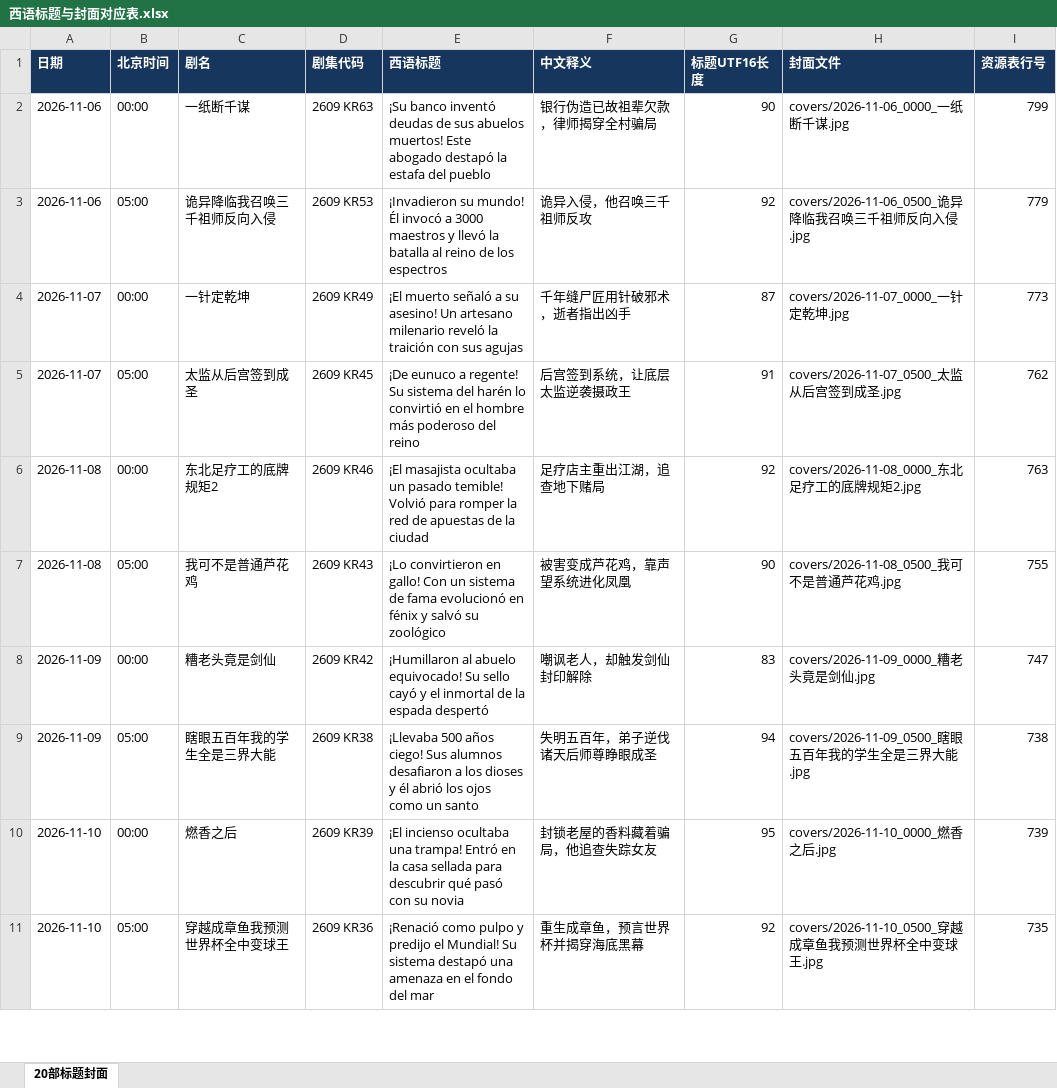
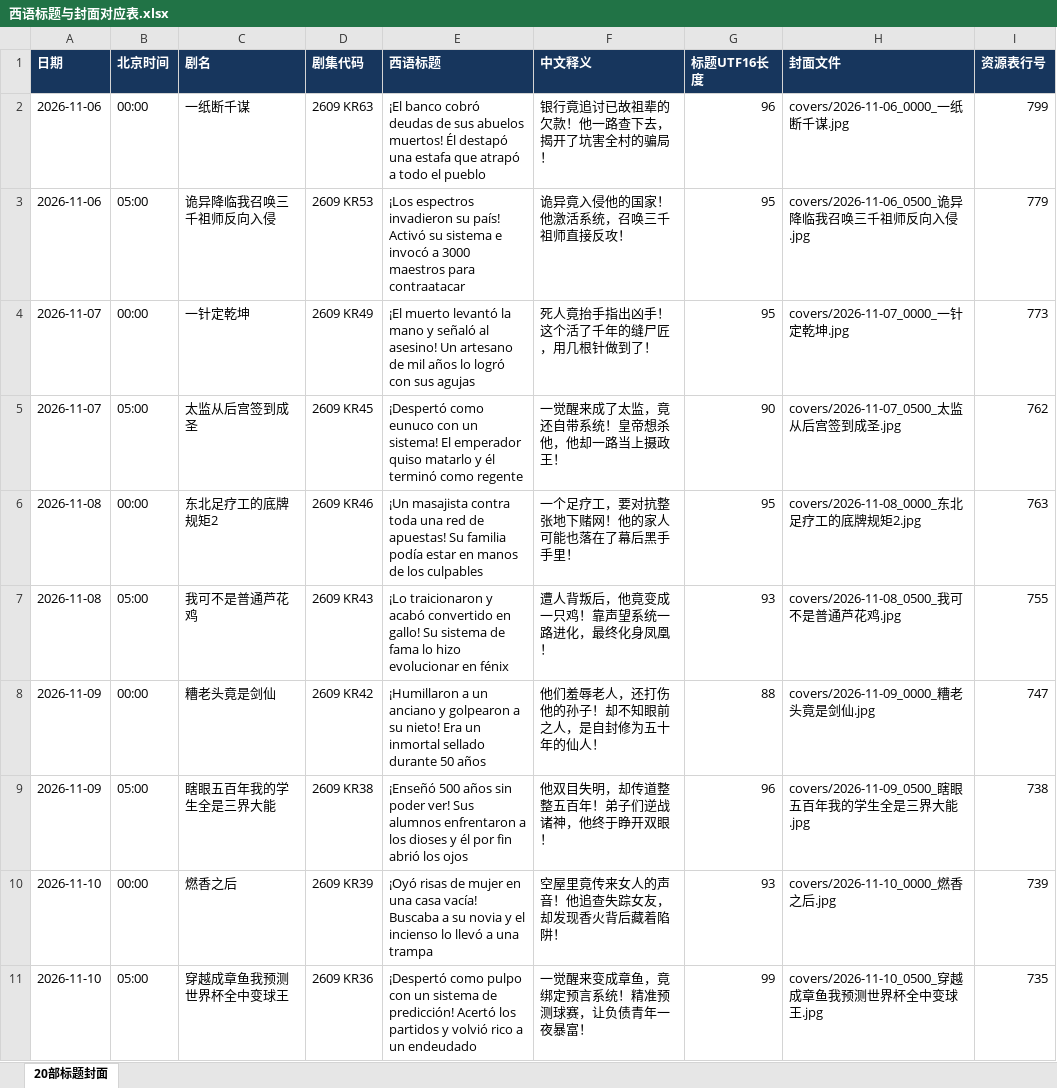
Before and after one commit to virly0413-sketch/codex, an Excel workbook: materials/西语/assets_es_20261106_two_daily/西语标题与封面对应表.xlsx, sheet 20部标题封面, drawn as a sheet; only a part is shown; values as stored, in another font and other column widths than the file's, no borders; the diff covers the shown part only; the diff names each change by its address in the sheet, - before the commit and + after, or states it on an @@ line.

Commit message:
Integrate revised Spanish titles into complete publisher and material previews

```diff
--- a/materials/西语/assets_es_20261106_two_daily/西语标题与封面对应表.xlsx (sheet 20部标题封面)
+++ b/materials/西语/assets_es_20261106_two_daily/西语标题与封面对应表.xlsx (sheet 20部标题封面)
-E2 (西语标题): ¡Su banco inventó deudas de sus abuelos muertos! Este abogado destapó la estafa del pueblo
+E2 (西语标题): ¡El banco cobró deudas de sus abuelos muertos! Él destapó una estafa que atrapó a todo el pueblo
-F2 (中文释义): 银行伪造已故祖辈欠款，律师揭穿全村骗局
+F2 (中文释义): 银行竟追讨已故祖辈的欠款！他一路查下去，揭开了坑害全村的骗局！
-G2 (标题UTF16长度): 90
+G2 (标题UTF16长度): 96
-E3 (西语标题): ¡Invadieron su mundo! Él invocó a 3000 maestros y llevó la batalla al reino de los espectros
+E3 (西语标题): ¡Los espectros invadieron su país! Activó su sistema e invocó a 3000 maestros para contraatacar
-F3 (中文释义): 诡异入侵，他召唤三千祖师反攻
+F3 (中文释义): 诡异竟入侵他的国家！他激活系统，召唤三千祖师直接反攻！
-G3 (标题UTF16长度): 92
+G3 (标题UTF16长度): 95
-E4 (西语标题): ¡El muerto señaló a su asesino! Un artesano milenario reveló la traición con sus…
+E4 (西语标题): ¡El muerto levantó la mano y señaló al asesino! Un artesano de mil años lo logró con sus…
-F4 (中文释义): 千年缝尸匠用针破邪术，逝者指出凶手
+F4 (中文释义): 死人竟抬手指出凶手！这个活了千年的缝尸匠，用几根针做到了！
-G4 (标题UTF16长度): 87
+G4 (标题UTF16长度): 95
-E5 (西语标题): ¡De eunuco a regente! Su sistema del harén lo convirtió en el hombre más poderoso del reino
+E5 (西语标题): ¡Despertó como eunuco con un sistema! El emperador quiso matarlo y él terminó como regente
-F5 (中文释义): 后宫签到系统，让底层太监逆袭摄政王
+F5 (中文释义): 一觉醒来成了太监，竟还自带系统！皇帝想杀他，他却一路当上摄政王！
-G5 (标题UTF16长度): 91
+G5 (标题UTF16长度): 90
-E6 (西语标题): ¡El masajista ocultaba un pasado temible! Volvió para romper la red de apuestas de la ciudad
+E6 (西语标题): ¡Un masajista contra toda una red de apuestas! Su familia podía estar en manos de los culpables
-F6 (中文释义): 足疗店主重出江湖，追查地下赌局
+F6 (中文释义): 一个足疗工，要对抗整张地下赌网！他的家人可能也落在了幕后黑手手里！
-G6 (标题UTF16长度): 92
+G6 (标题UTF16长度): 95
-E7 (西语标题): ¡Lo convirtieron en gallo! Con un sistema de fama evolucionó en fénix y salvó su zoológico
+E7 (西语标题): ¡Lo traicionaron y acabó convertido en gallo! Su sistema de fama lo hizo evolucionar en fénix
-F7 (中文释义): 被害变成芦花鸡，靠声望系统进化凤凰
+F7 (中文释义): 遭人背叛后，他竟变成一只鸡！靠声望系统一路进化，最终化身凤凰！
-G7 (标题UTF16长度): 90
+G7 (标题UTF16长度): 93
-E8 (西语标题): ¡Humillaron al abuelo equivocado! Su sello cayó y el inmortal de la espada despertó
+E8 (西语标题): ¡Humillaron a un anciano y golpearon a su nieto! Era un inmortal sellado durante 50 años
-F8 (中文释义): 嘲讽老人，却触发剑仙封印解除
+F8 (中文释义): 他们羞辱老人，还打伤他的孙子！却不知眼前之人，是自封修为五十年的仙人！
-G8 (标题UTF16长度): 83
+G8 (标题UTF16长度): 88
-E9 (西语标题): ¡Llevaba 500 años ciego! Sus alumnos desafiaron a los dioses y él abrió los ojos como un santo
+E9 (西语标题): ¡Enseñó 500 años sin poder ver! Sus alumnos enfrentaron a los dioses y él por fin abrió los ojos
-F9 (中文释义): 失明五百年，弟子逆伐诸天后师尊睁眼成圣
+F9 (中文释义): 他双目失明，却传道整整五百年！弟子们逆战诸神，他终于睁开双眼！
-G9 (标题UTF16长度): 94
+G9 (标题UTF16长度): 96
-E10 (西语标题): ¡El incienso ocultaba una trampa! Entró en la casa sellada para descubrir qué pasó con su novia
+E10 (西语标题): ¡Oyó risas de mujer en una casa vacía! Buscaba a su novia y el incienso lo llevó a una trampa
-F10 (中文释义): 封锁老屋的香料藏着骗局，他追查失踪女友
+F10 (中文释义): 空屋里竟传来女人的声音！他追查失踪女友，却发现香火背后藏着陷阱！
-G10 (标题UTF16长度): 95
+G10 (标题UTF16长度): 93
-E11 (西语标题): ¡Renació como pulpo y predijo el Mundial! Su sistema destapó una amenaza en el fondo del mar
+E11 (西语标题): ¡Despertó como pulpo con un sistema de predicción! Acertó los partidos y volvió rico a un endeudado
-F11 (中文释义): 重生成章鱼，预言世界杯并揭穿海底黑幕
+F11 (中文释义): 一觉醒来变成章鱼，竟绑定预言系统！精准预测球赛，让负债青年一夜暴富！
-G11 (标题UTF16长度): 92
+G11 (标题UTF16长度): 99
```
Also changed, not shown: 30 edited cells elsewhere in this sheet, 7 other files.
